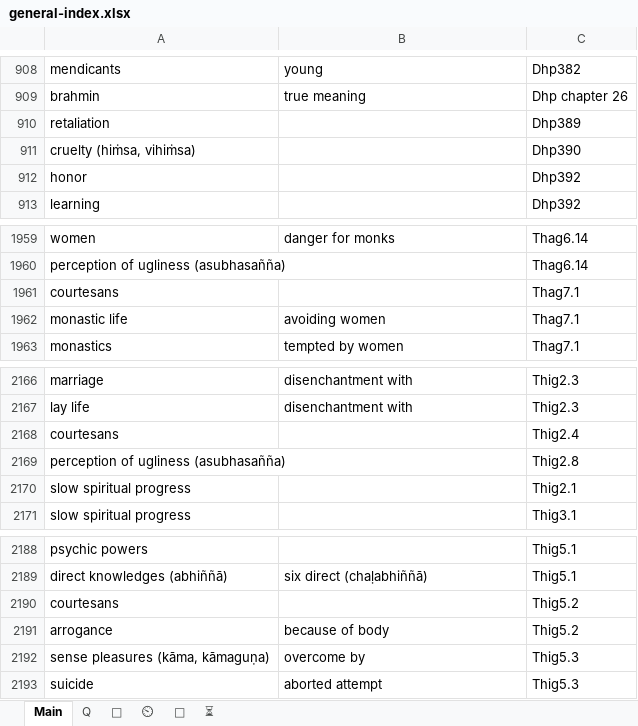
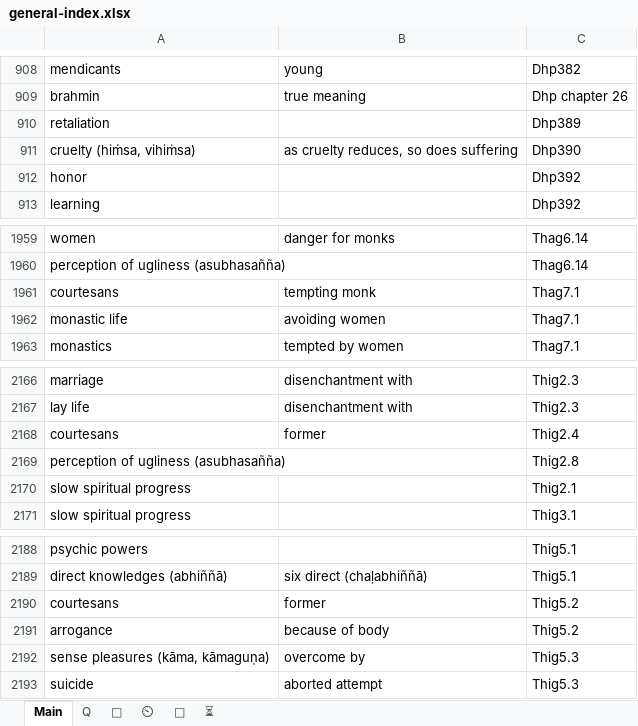
Before and after one commit to thesunshade/sutta-index, an Excel workbook: src/data/general-index.xlsx, sheet Main, drawn as a sheet; only a part is shown, gaps mark what is left out; values as stored, in another font and other column widths than the file's, no borders; the diff names each change by its address in the sheet, - before the commit and + after, or states it on an @@ line.

```diff
--- a/src/data/general-index.xlsx (sheet Main)
+++ b/src/data/general-index.xlsx (sheet Main)
-B911: (empty)
+B911: as cruelty reduces, so does suffering
-B1961: (empty)
+B1961: tempting monk
-B2168: (empty)
+B2168: former
-B2190: (empty)
+B2190: former
```
Also changed, not shown: 5 other files.
